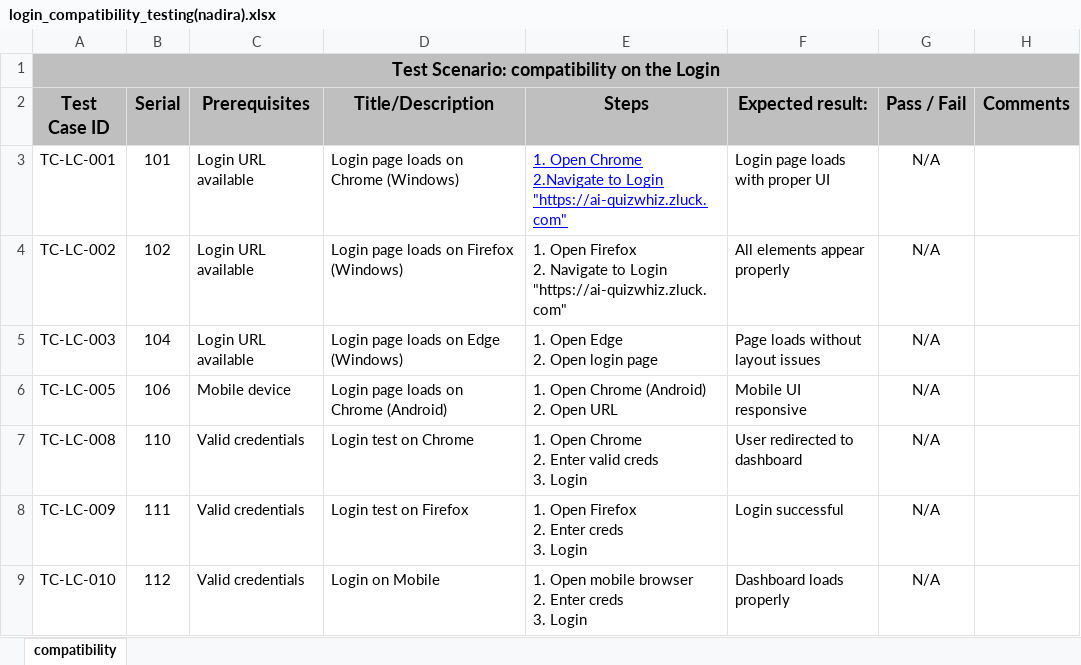
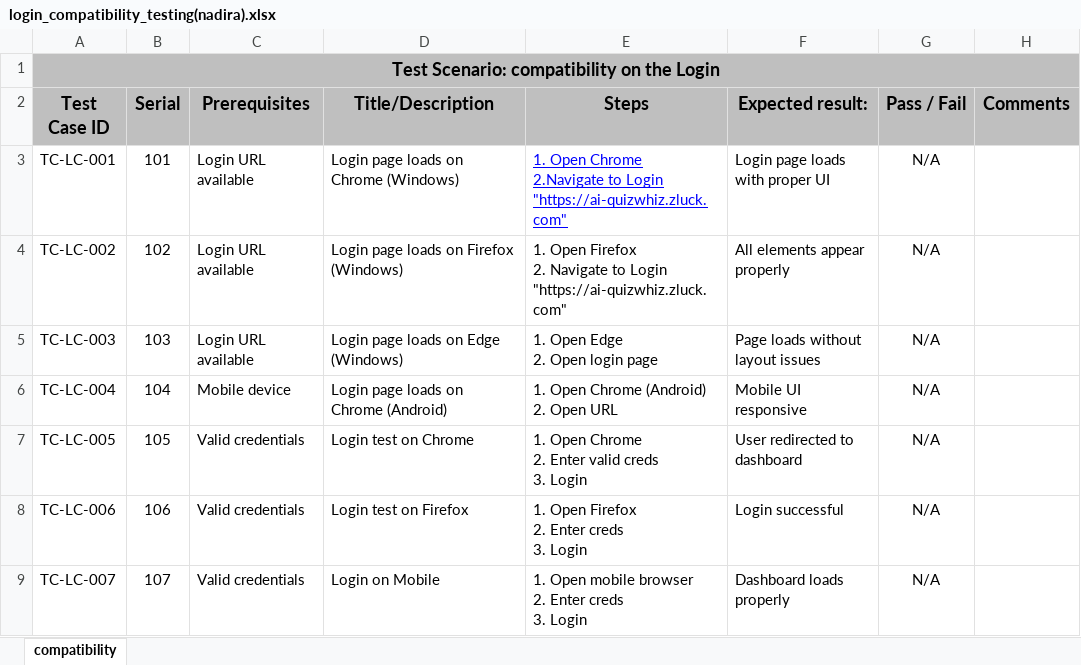
Before and after one commit to rumy14/ai-quizwhiz.zluck.com-pnt-b24, an Excel workbook: test_case/Authentication/login/login_compatibility_testing(nadira).xlsx, sheet compatibility, drawn as a sheet; values as stored, in another font and other column widths than the file's, no borders; the diff names each change by its address in the sheet, - before the commit and + after, or states it on an @@ line.

```diff
--- a/test_case/Authentication/login/login_compatibility_testing(nadira).xlsx (sheet compatibility)
+++ b/test_case/Authentication/login/login_compatibility_testing(nadira).xlsx (sheet compatibility)
-B5 (Serial): 104
+B5 (Serial): 103
-A6 (Test Case ID): TC-LC-005
+A6 (Test Case ID): TC-LC-004
-B6 (Serial): 106
+B6 (Serial): 104
-A7 (Test Case ID): TC-LC-008
+A7 (Test Case ID): TC-LC-005
-B7 (Serial): 110
+B7 (Serial): 105
-A8 (Test Case ID): TC-LC-009
+A8 (Test Case ID): TC-LC-006
-B8 (Serial): 111
+B8 (Serial): 106
-A9 (Test Case ID): TC-LC-010
+A9 (Test Case ID): TC-LC-007
-B9 (Serial): 112
+B9 (Serial): 107
```
Also changed, not shown: test_case/Authentication/Registation/Tc_Reg_Functional(nadira).xlsx, test_case/Authentication/Registation/Tc_Registration(nadira).xlsx, 7 other files.
